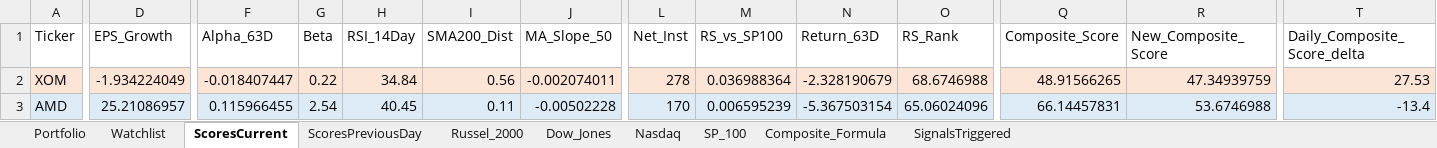
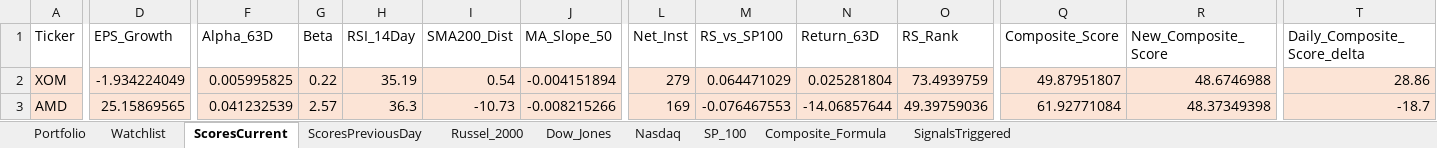
Before and after one commit to srijaipur/stocks-analytics-engine, an Excel workbook: stocks.xlsx, sheet ScoresCurrent, drawn as a sheet; only a part is shown, gaps mark what is left out; values as stored, in another font and other column widths than the file's, no borders; the diff covers the shown part only; the diff names each change by its address in the sheet, - before the commit and + after, or states it on an @@ line.

```diff
--- a/stocks.xlsx (sheet ScoresCurrent)
+++ b/stocks.xlsx (sheet ScoresCurrent)
-F2 (Alpha_63D): -0.018407447
+F2 (Alpha_63D): 0.005995825
-H2 (RSI_14Day): 34.84
+H2 (RSI_14Day): 35.19
-I2 (SMA200_Dist): 0.56
+I2 (SMA200_Dist): 0.54
-J2 (MA_Slope_50): -0.002074011
+J2 (MA_Slope_50): -0.004151894
-L2 (Net_Inst): 278
+L2 (Net_Inst): 279
-M2 (RS_vs_SP100): 0.036988364
+M2 (RS_vs_SP100): 0.064471029
-N2 (Return_63D): -2.328190679
+N2 (Return_63D): 0.025281804
-O2 (RS_Rank): 68.6746988
+O2 (RS_Rank): 73.4939759
-Q2 (Composite_Score): 48.91566265
+Q2 (Composite_Score): 49.87951807
-R2 (New_Composite_Score): 47.34939759
+R2 (New_Composite_Score): 48.6746988
-T2 (Daily_Composite_Score_delta): 27.53
+T2 (Daily_Composite_Score_delta): 28.86
-A3:T3 fill: #DDEBF7
+A3:T3 fill: #FCE4D6
-D3 (EPS_Growth): 25.21086957
+D3 (EPS_Growth): 25.15869565
-F3 (Alpha_63D): 0.115966455
+F3 (Alpha_63D): 0.041232539
-G3 (Beta): 2.54
+G3 (Beta): 2.57
-H3 (RSI_14Day): 40.45
+H3 (RSI_14Day): 36.3
-I3 (SMA200_Dist): 0.11
+I3 (SMA200_Dist): -10.73
-J3 (MA_Slope_50): -0.00502228
+J3 (MA_Slope_50): -0.008215266
-L3 (Net_Inst): 170
+L3 (Net_Inst): 169
-M3 (RS_vs_SP100): 0.006595239
+M3 (RS_vs_SP100): -0.076467553
-N3 (Return_63D): -5.367503154
+N3 (Return_63D): -14.06857644
-O3 (RS_Rank): 65.06024096
+O3 (RS_Rank): 49.39759036
-Q3 (Composite_Score): 66.14457831
+Q3 (Composite_Score): 61.92771084
-R3 (New_Composite_Score): 53.6746988
+R3 (New_Composite_Score): 48.37349398
-T3 (Daily_Composite_Score_delta): -13.4
+T3 (Daily_Composite_Score_delta): -18.7
```
Also changed, not shown: 905 edited cells and cell formats elsewhere in this sheet, sheet SignalsTriggered, sheet ScoresPreviousDay, 4 other files.
